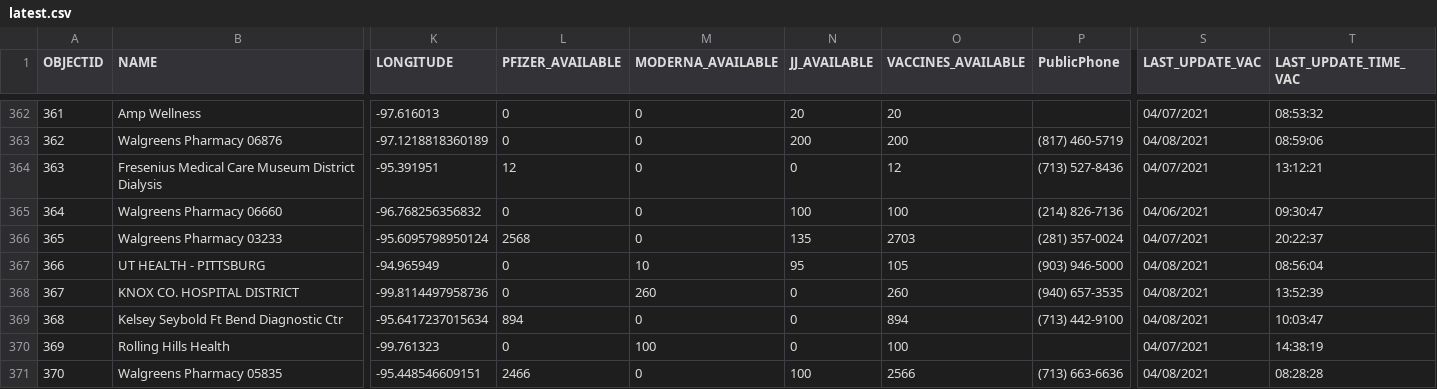
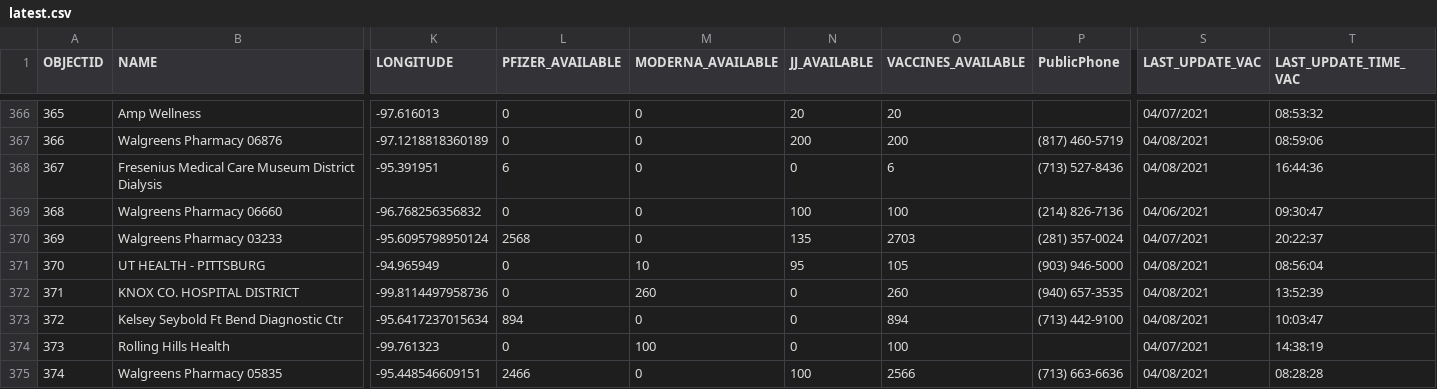
Before and after one commit to rdmurphy/tx-covid-vaccine-data, a CSV file: providers/latest.csv, drawn as a sheet; only a part is shown, gaps mark what is left out; addresses are those after the commit; the diff covers the shown part only; the diff names each change by its address in the sheet, - before the commit and + after, or states it on an @@ line.

```diff
--- a/providers/latest.csv
+++ b/providers/latest.csv
@@ column A (OBJECTID) renumbered from row 14 down @@
-L368 (PFIZER_AVAILABLE): 12
+L368 (PFIZER_AVAILABLE): 6
-O368 (VACCINES_AVAILABLE): 12
+O368 (VACCINES_AVAILABLE): 6
-S368 (LAST_UPDATE_VAC): 04/07/2021
+S368 (LAST_UPDATE_VAC): 04/08/2021
-T368 (LAST_UPDATE_TIME_VAC): 13:12:21
+T368 (LAST_UPDATE_TIME_VAC): 16:44:36
```
Also changed, not shown: 3 added rows, 1 removed row, 12 moved rows and 48 edited cells elsewhere in this file, 1 other file.
